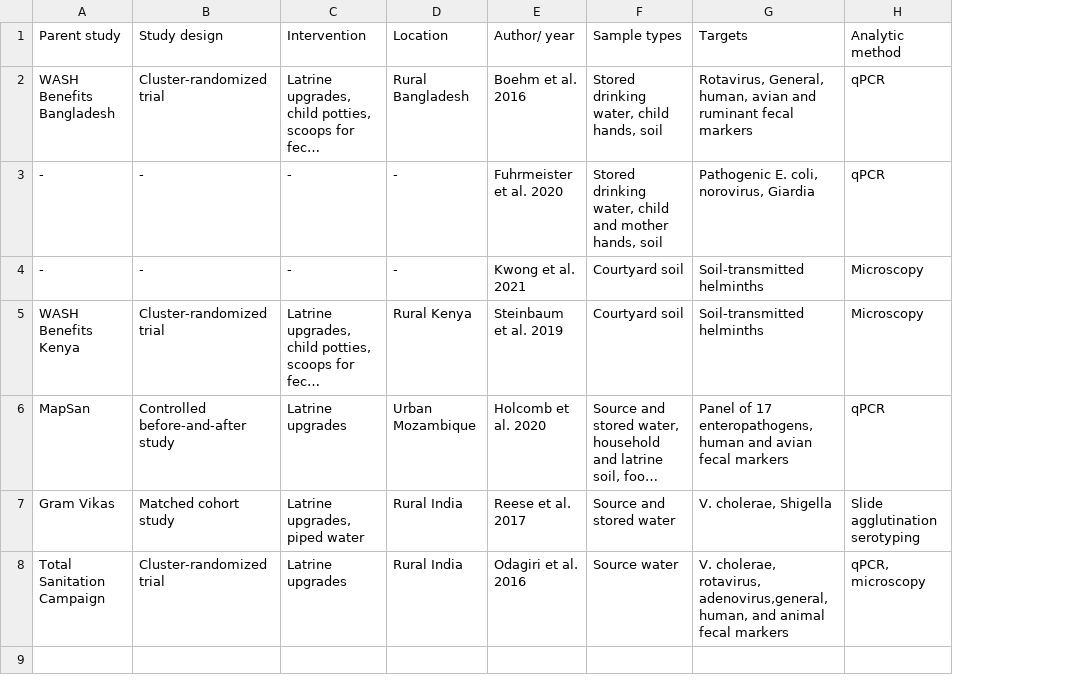
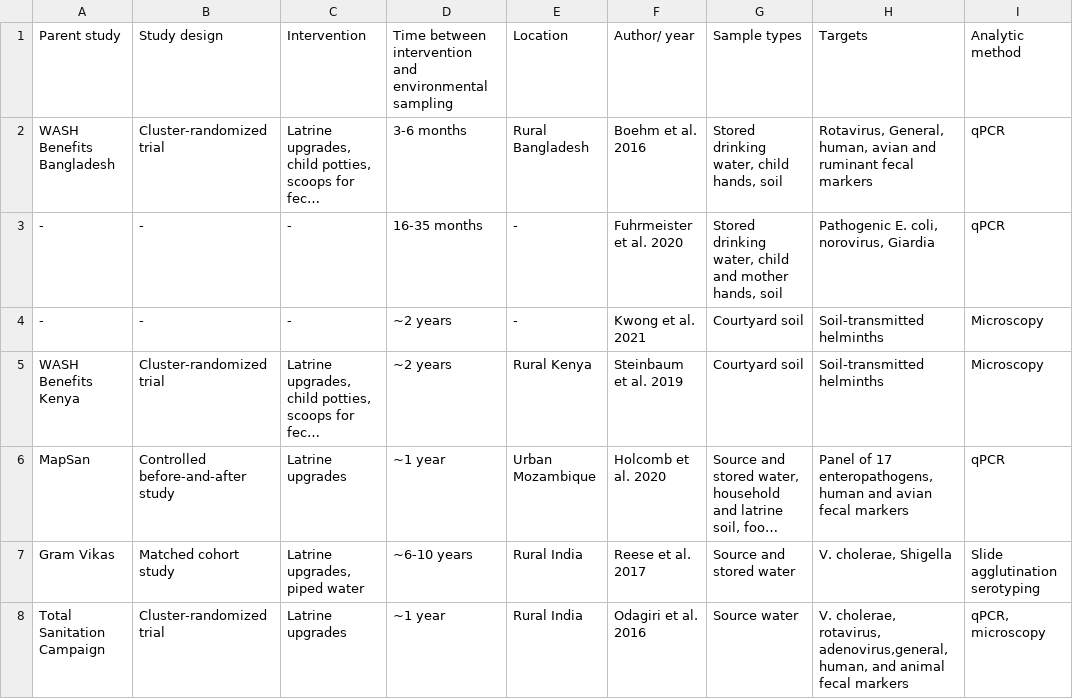
Before and after one commit to amertens/wash-ipd, a CSV file: data/tab1_template.csv, drawn as a sheet; only a part is shown; long unchanged cells end in …; the diff names each change by its address in the sheet, - before the commit and + after, or states it on an @@ line.

```diff
--- a/data/tab1_template.csv
+++ b/data/tab1_template.csv
+column D, rows 1-8: Time between intervention and environmental sampling | 3-6 months | 16-35 months | ~2 years | ~2 years | ~1 year | ~6-10 years | ~1 year
```
Also changed, not shown: 35 other files.
